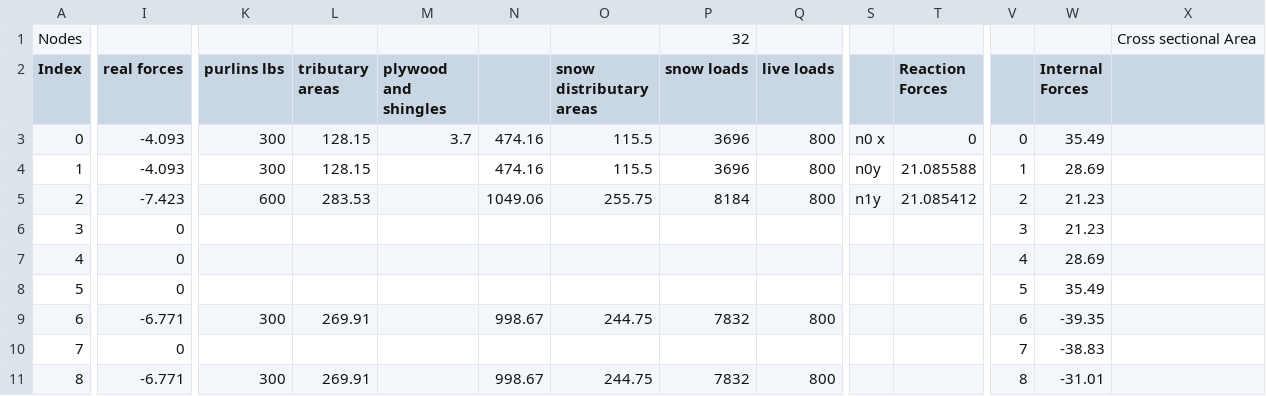
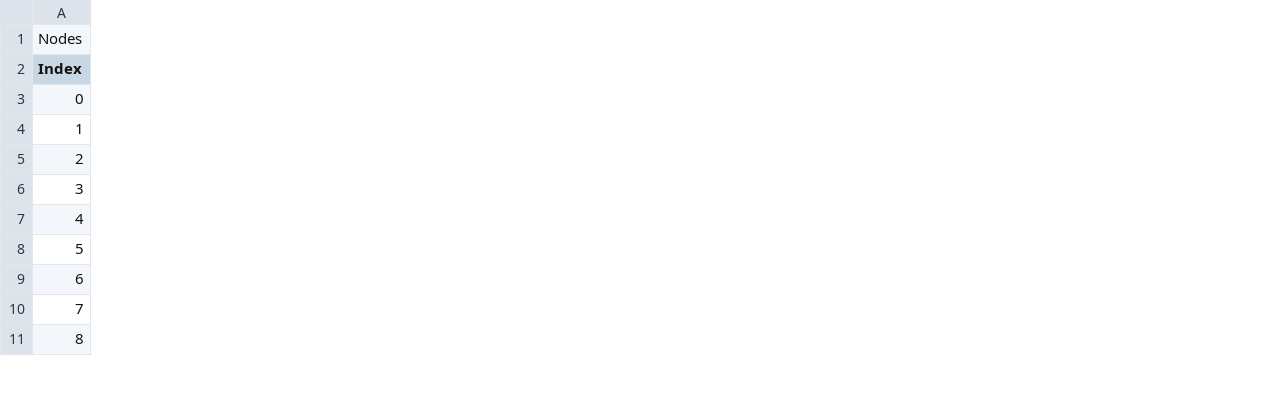
Before and after one commit to briebruh/Project-Four, a CSV file: Modified_Gabled_Pratt_Six_Panel.csv, drawn as a sheet; only a part is shown, gaps mark what is left out; the diff covers the shown part only; the diff names each change by its address in the sheet, - before the commit and + after, or states it on an @@ line.

Commit message:
Add files via upload

```diff
--- a/Modified_Gabled_Pratt_Six_Panel.csv
+++ b/Modified_Gabled_Pratt_Six_Panel.csv
-column I (real forces), rows 3-11: -4.093 | -4.093 | -7.423 | 0 | 0 | 0 | -6.771 | 0 | -6.771
-column K (purlins lbs), rows 3-11: 300 | 300 | 600 |  |  |  | 300 |  | 300
-column L (tributary areas), rows 3-11: 128.15 | 128.15 | 283.53 |  |  |  | 269.91 |  | 269.91
-column M (plywood and shingles), row 3: 3.7
-column N, rows 3-11: 474.16 | 474.16 | 1049.06 |  |  |  | 998.67 |  | 998.67
-column O (snow distributary areas), rows 3-11: 115.5 | 115.5 | 255.75 |  |  |  | 244.75 |  | 244.75
-column P (snow loads), row 1: 32; rows 3-11: 3696 | 3696 | 8184 |  |  |  | 7832 |  | 7832
-column Q (live loads), rows 3-11: 800 | 800 | 800 |  |  |  | 800 |  | 800
-column S, rows 3-5: n0 x | n0y | n1y
-column T (Reaction Forces), rows 3-5: 0 | 21.085588 | 21.085412
-column V, rows 3-11: 0 | 1 | 2 | 3 | 4 | 5 | 6 | 7 | 8
-column W (Internal Forces), rows 3-11: 35.49 | 28.69 | 21.23 | 21.23 | 28.69 | 35.49 | -39.35 | -38.83 | -31.01
-column X, row 1: Cross sectional Area
```
Also changed, not shown: 7 removed columns elsewhere in this file.
